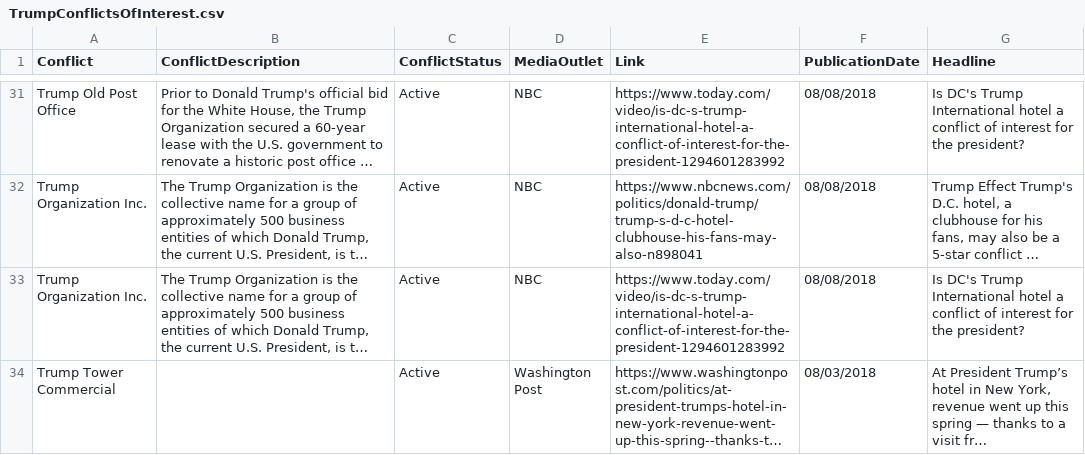
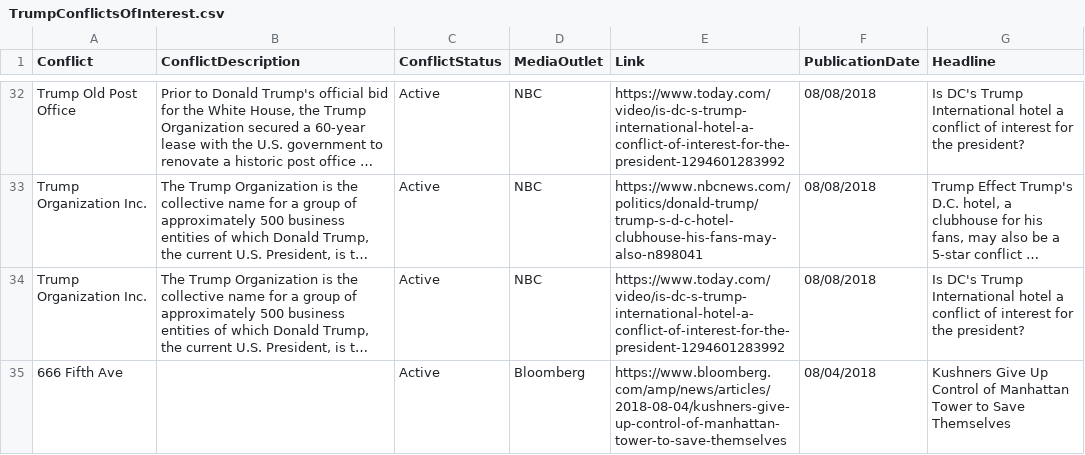
Before and after one commit to sunlightpolicy/trump-conflicts, a CSV file: data/TrumpConflictsOfInterest.csv, drawn as a sheet; only a part is shown, gaps mark what is left out; the shorter side is filled out with more unchanged rows; long unchanged cells end in …; the diff covers the shown part only; the diff names each change by its address in the sheet, - before the commit and + after, or states it on an @@ line.

```diff
--- a/data/TrumpConflictsOfInterest.csv
+++ b/data/TrumpConflictsOfInterest.csv
+row 35: 666 Fifth Ave |  | Active | Bloomberg | https://www.bloomberg.com/amp/news/articles/2018-08-04/kushners-give-up-control-of-manhattan-tower-to-save-themselves | 08/04/2018 | Kushners Give Up Control of Manhattan Tower to Save Themselves
```
Also changed, not shown: 5 added rows elsewhere in this file, 8 other files.
